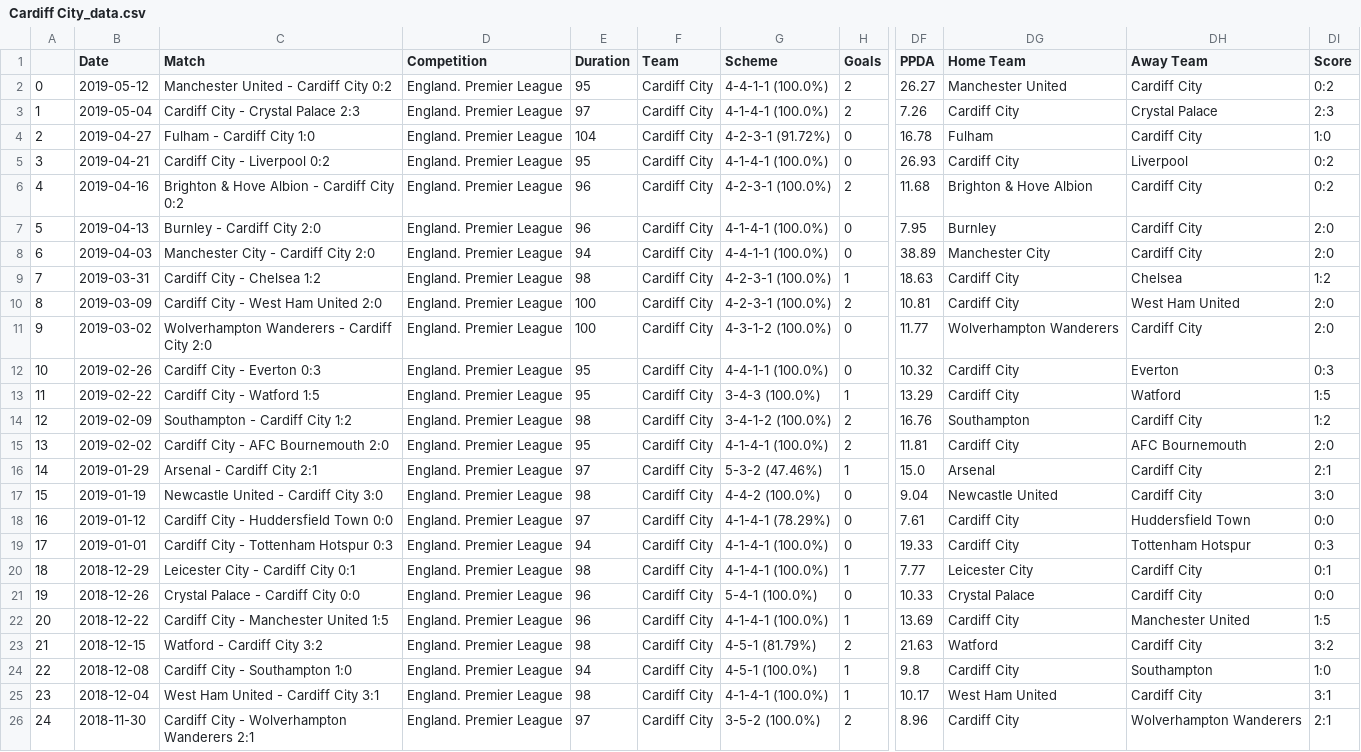
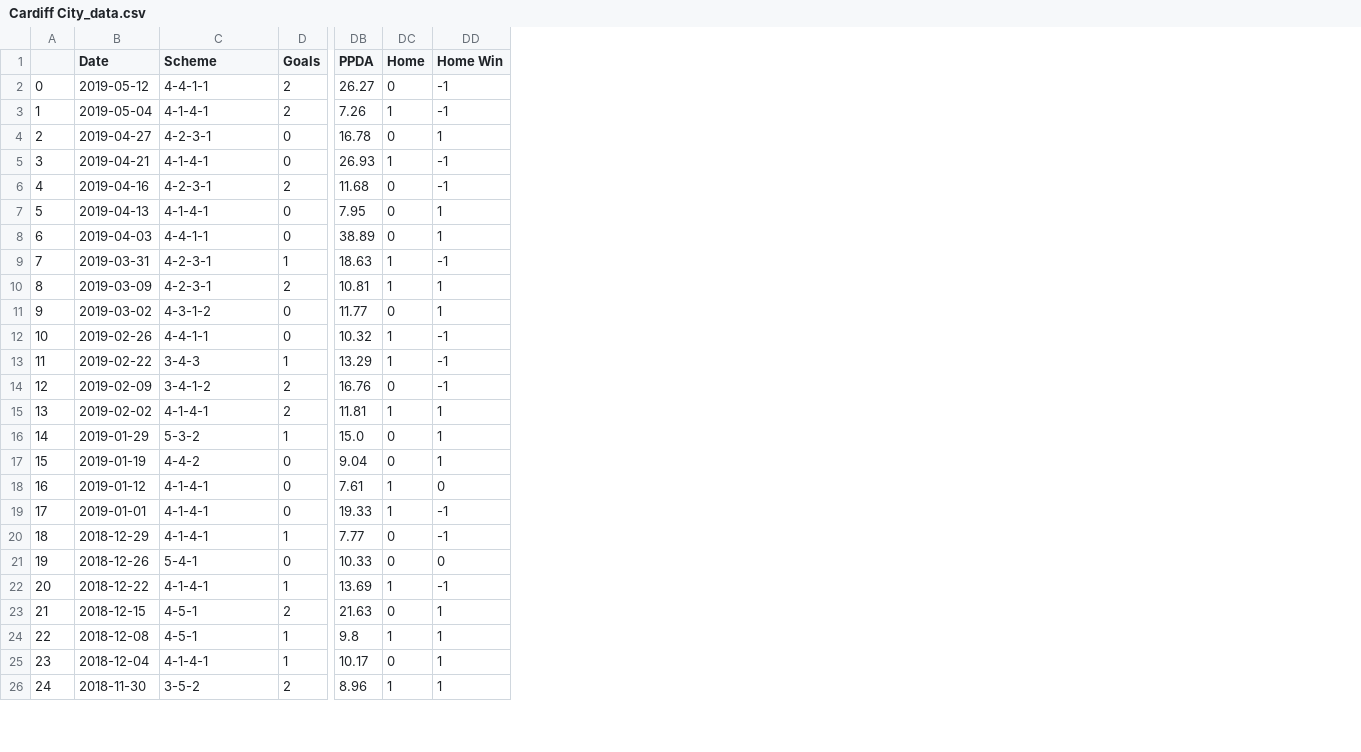
Before and after one commit to adamjr36/CS137Project, a CSV file: cleaned_data/Cardiff City_data.csv, drawn as a sheet; only a part is shown, gaps mark what is left out; removed rows and columns are numbered as before the commit, all else as after; the diff covers the shown part only; the diff names each change by its address in the sheet, - before the commit and + after, or states it on an @@ line.

```diff
--- a/cleaned_data/Cardiff City_data.csv
+++ b/cleaned_data/Cardiff City_data.csv
-column C (Match), rows 2-26: Manchester United - Cardiff City 0:2 | Cardiff City - Crystal Palace 2:3 | Fulham - Cardiff City 1:0 | Cardiff City - Liverpool 0:2 | Brighton & Hove Albion - Cardiff City 0:2 | Burnley - Cardiff City 2:0 | Manchester City - Cardiff City 2:0 | Cardiff City - Chelsea 1:2 | Cardiff City - West Ham United 2:0 | Wolverhampton Wanderers - Cardiff City 2:0 | Cardiff City - Everton 0:3 | Cardiff City - Watford 1:5 | Southampton - Cardiff City 1:2 | Cardiff City - AFC Bournemouth 2:0 | Arsenal - Cardiff City 2:1 | Newcastle United - Cardiff City 3:0 | Cardiff City - Huddersfield Town 0:0 | Cardiff City - Tottenham Hotspur 0:3 | Leicester City - Cardiff City 0:1 | Crystal Palace - Cardiff City 0:0 | Cardiff City - Manchester United 1:5 | Watford - Cardiff City 3:2 | Cardiff City - Southampton 1:0 | West Ham United - Cardiff City 3:1 | Cardiff City - Wolverhampton Wanderers 2:1
-column D (Competition), rows 2-26: all England. Premier League
-column E (Duration), rows 2-26: 95 | 97 | 104 | 95 | 96 | 96 | 94 | 98 | 100 | 100 | 95 | 95 | 98 | 95 | 97 | 98 | 97 | 94 | 98 | 96 | 96 | 98 | 94 | 98 | 97
-column F (Team), rows 2-26: all Cardiff City
-column DG (Home Team), rows 2-26: Manchester United | Cardiff City | Fulham | Cardiff City | Brighton & Hove Albion | Burnley | Manchester City | Cardiff City | Cardiff City | Wolverhampton Wanderers | Cardiff City | Cardiff City | Southampton | Cardiff City | Arsenal | Newcastle United | Cardiff City | Cardiff City | Leicester City | Crystal Palace | Cardiff City | Watford | Cardiff City | West Ham United | Cardiff City
-column DH (Away Team), rows 2-26: Cardiff City | Crystal Palace | Cardiff City | Liverpool | Cardiff City | Cardiff City | Cardiff City | Chelsea | West Ham United | Cardiff City | Everton | Watford | Cardiff City | AFC Bournemouth | Cardiff City | Cardiff City | Huddersfield Town | Tottenham Hotspur | Cardiff City | Cardiff City | Manchester United | Cardiff City | Southampton | Cardiff City | Wolverhampton Wanderers
-column DI (Score), rows 2-26: 0:2 | 2:3 | 1:0 | 0:2 | 0:2 | 2:0 | 2:0 | 1:2 | 2:0 | 2:0 | 0:3 | 1:5 | 1:2 | 2:0 | 2:1 | 3:0 | 0:0 | 0:3 | 0:1 | 0:0 | 1:5 | 3:2 | 1:0 | 3:1 | 2:1
+column DC (Home), rows 2-26: 0 | 1 | 0 | 1 | 0 | 0 | 0 | 1 | 1 | 0 | 1 | 1 | 0 | 1 | 0 | 0 | 1 | 1 | 0 | 0 | 1 | 0 | 1 | 0 | 1
+column DD (Home Win), rows 2-26: -1 | -1 | 1 | -1 | -1 | 1 | 1 | -1 | 1 | 1 | -1 | -1 | -1 | 1 | 1 | 1 | 0 | -1 | -1 | 0 | -1 | 1 | 1 | 1 | 1
-C2 (Scheme): 4-4-1-1 (100.0%)
+C2 (Scheme): 4-4-1-1
-C3 (Scheme): 4-1-4-1 (100.0%)
+C3 (Scheme): 4-1-4-1
-C4 (Scheme): 4-2-3-1 (91.72%)
+C4 (Scheme): 4-2-3-1
-C5 (Scheme): 4-1-4-1 (100.0%)
+C5 (Scheme): 4-1-4-1
-C6 (Scheme): 4-2-3-1 (100.0%)
+C6 (Scheme): 4-2-3-1
-C7 (Scheme): 4-1-4-1 (100.0%)
+C7 (Scheme): 4-1-4-1
-C8 (Scheme): 4-4-1-1 (100.0%)
+C8 (Scheme): 4-4-1-1
-C9:C10 (Scheme): 4-2-3-1 (100.0%)
+C9:C10 (Scheme): 4-2-3-1
-C11 (Scheme): 4-3-1-2 (100.0%)
+C11 (Scheme): 4-3-1-2
-C12 (Scheme): 4-4-1-1 (100.0%)
+C12 (Scheme): 4-4-1-1
-C13 (Scheme): 3-4-3 (100.0%)
+C13 (Scheme): 3-4-3
-C14 (Scheme): 3-4-1-2 (100.0%)
+C14 (Scheme): 3-4-1-2
-C15 (Scheme): 4-1-4-1 (100.0%)
+C15 (Scheme): 4-1-4-1
-C16 (Scheme): 5-3-2 (47.46%)
+C16 (Scheme): 5-3-2
-C17 (Scheme): 4-4-2 (100.0%)
+C17 (Scheme): 4-4-2
-C18 (Scheme): 4-1-4-1 (78.29%)
+C18 (Scheme): 4-1-4-1
-C19:C20 (Scheme): 4-1-4-1 (100.0%)
+C19:C20 (Scheme): 4-1-4-1
-C21 (Scheme): 5-4-1 (100.0%)
+C21 (Scheme): 5-4-1
-C22 (Scheme): 4-1-4-1 (100.0%)
+C22 (Scheme): 4-1-4-1
-C23 (Scheme): 4-5-1 (81.79%)
+C23 (Scheme): 4-5-1
-C24 (Scheme): 4-5-1 (100.0%)
+C24 (Scheme): 4-5-1
-C25 (Scheme): 4-1-4-1 (100.0%)
+C25 (Scheme): 4-1-4-1
-C26 (Scheme): 3-5-2 (100.0%)
+C26 (Scheme): 3-5-2
```
Also changed, not shown: 13 edited cells elsewhere in this file, cleaned_data/Brentford_data.csv, cleaned_data/Huddersfield Town_data.csv, 26 other files.
